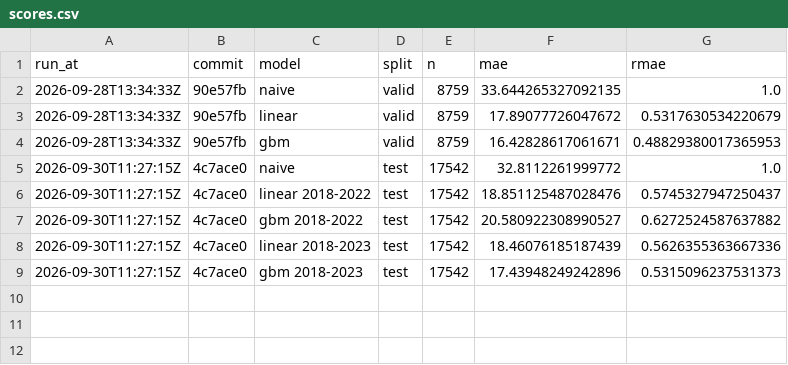
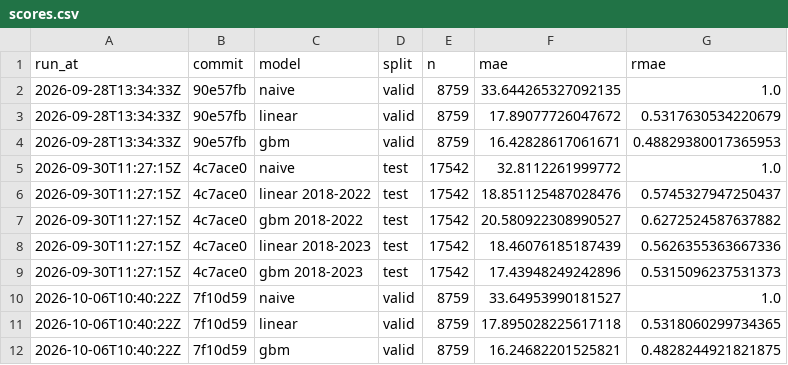
Before and after one commit to undorigo/battery-storage-backtest, a CSV file: reports/scores.csv, drawn as a sheet; the diff names each change by its address in the sheet, - before the commit and + after, or states it on an @@ line.

```diff
--- a/reports/scores.csv
+++ b/reports/scores.csv
+row 10: 2026-10-06T10:40:22Z | 7f10d59 | naive | valid | 8759 | 33.64953990181527 | 1.0
+row 11: 2026-10-06T10:40:22Z | 7f10d59 | linear | valid | 8759 | 17.895028225617118 | 0.5318060299734365
+row 12: 2026-10-06T10:40:22Z | 7f10d59 | gbm | valid | 8759 | 16.24682201525821 | 0.4828244921821875
```
Also changed, not shown: 1 other file.
